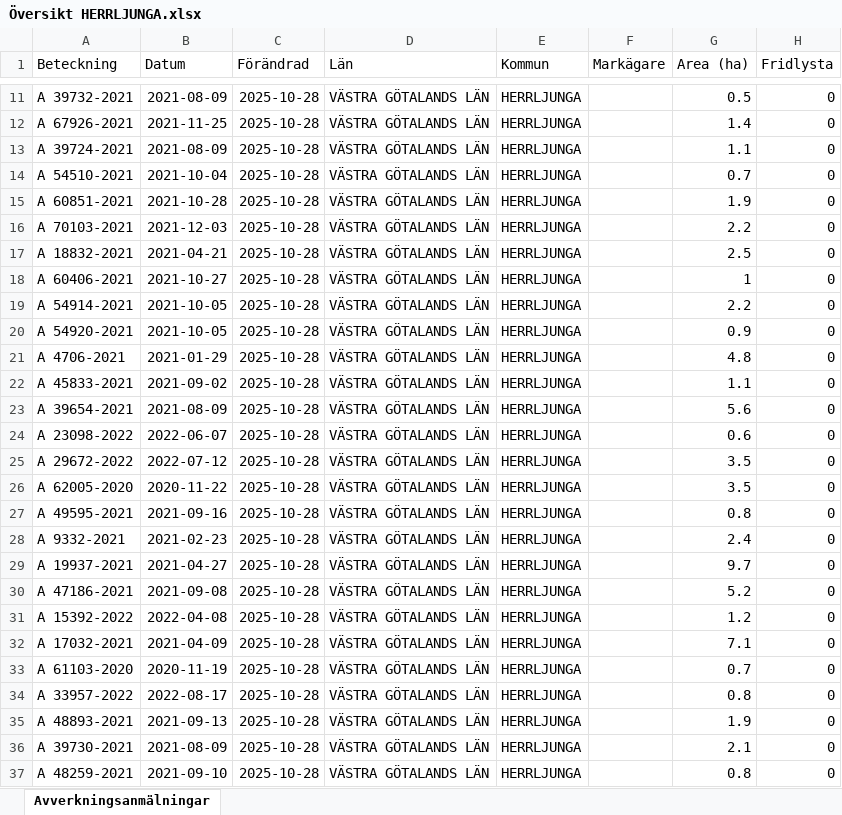
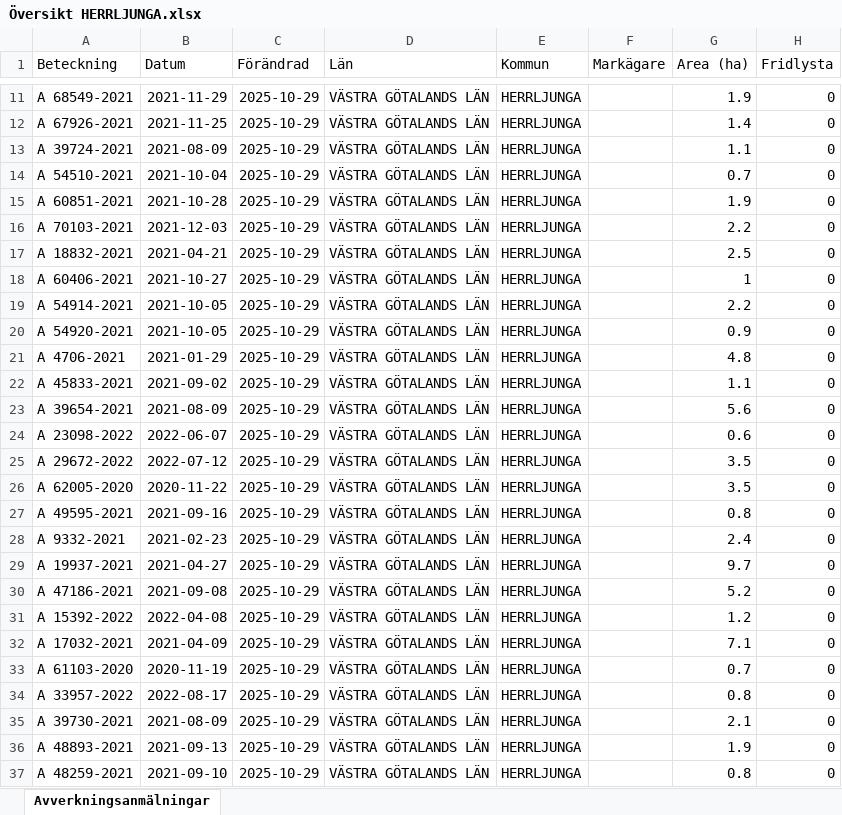
Before and after one commit to klasma/Logging_1466, an Excel workbook: Översikt HERRLJUNGA.xlsx, sheet Avverkningsanmälningar, drawn as a sheet; only a part is shown, gaps mark what is left out; values as stored, in another font and other column widths than the file's, no borders; the diff covers the shown part only; the diff names each change by its address in the sheet, - before the commit and + after, or states it on an @@ line.

```diff
--- a/Översikt HERRLJUNGA.xlsx (sheet Avverkningsanmälningar)
+++ b/Översikt HERRLJUNGA.xlsx (sheet Avverkningsanmälningar)
-A11 (Beteckning): A 39732-2021
+A11 (Beteckning): A 68549-2021
-B11 (Datum): 2021-08-09
+B11 (Datum): 2021-11-29
-C11:C37 (Förändrad): 2025-10-28
+C11:C37 (Förändrad): 2025-10-29
-G11 (Area (ha)): 0.5
+G11 (Area (ha)): 1.9
-A35 (Beteckning): A 48893-2021
+A35 (Beteckning): A 39730-2021
-B35 (Datum): 2021-09-13
+B35 (Datum): 2021-08-09
-G35 (Area (ha)): 1.9
+G35 (Area (ha)): 2.1
-A36 (Beteckning): A 39730-2021
+A36 (Beteckning): A 48893-2021
-B36 (Datum): 2021-08-09
+B36 (Datum): 2021-09-13
-G36 (Area (ha)): 2.1
+G36 (Area (ha)): 1.9
```
Also changed, not shown: 1636 edited cells elsewhere in this sheet, artfynd/A 15042-2024 artfynd.xlsx, artfynd/A 19923-2025 artfynd.xlsx, 24 other files.
